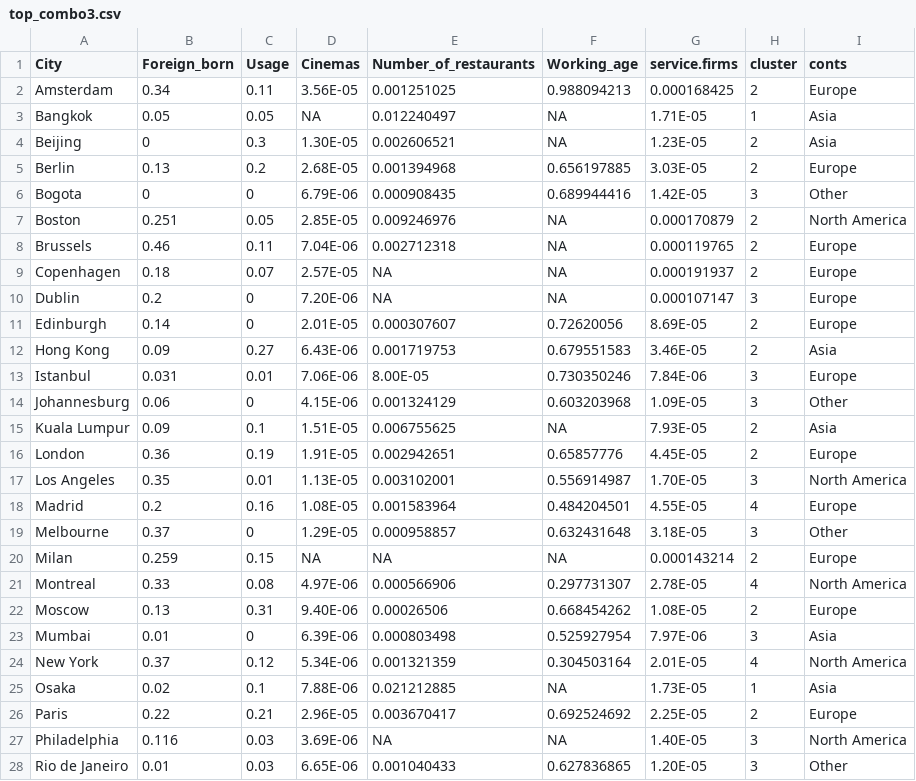
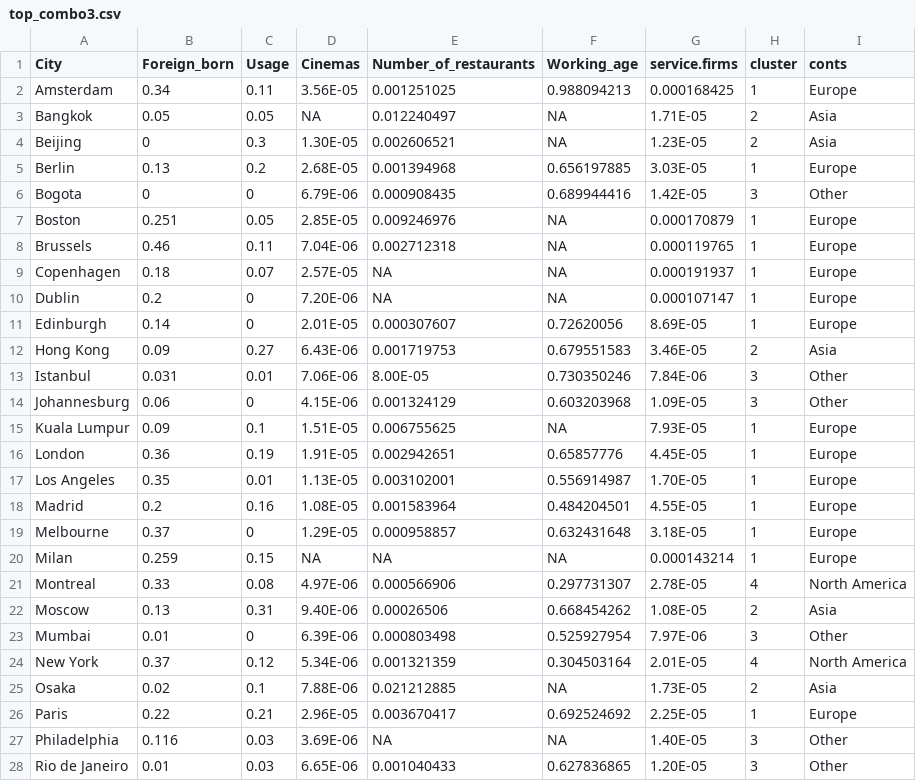
Before and after one commit to cal65/Cities, a CSV file: Data/top_combo3.csv, drawn as a sheet; only a part is shown; the diff covers the shown part only.

Commit message:
Updated top cluster

```diff
--- a/Data/top_combo3.csv
+++ b/Data/top_combo3.csv
@@ -1,28 +1,28 @@
 City,Foreign_born,Usage,Cinemas,Number_of_restaurants,Working_age,service.firms,cluster,conts
-Amsterdam,0.34,0.11,3.56E-05,0.001251025,0.988094213,0.000168425,2,Europe
-Bangkok,0.05,0.05,NA,0.012240497,NA,1.71E-05,1,Asia
+Amsterdam,0.34,0.11,3.56E-05,0.001251025,0.988094213,0.000168425,1,Europe
+Bangkok,0.05,0.05,NA,0.012240497,NA,1.71E-05,2,Asia
 Beijing,0,0.3,1.30E-05,0.002606521,NA,1.23E-05,2,Asia
-Berlin,0.13,0.2,2.68E-05,0.001394968,0.656197885,3.03E-05,2,Europe
+Berlin,0.13,0.2,2.68E-05,0.001394968,0.656197885,3.03E-05,1,Europe
 Bogota,0,0,6.79E-06,0.000908435,0.689944416,1.42E-05,3,Other
-Boston,0.251,0.05,2.85E-05,0.009246976,NA,0.000170879,2,North America
-Brussels,0.46,0.11,7.04E-06,0.002712318,NA,0.000119765,2,Europe
-Copenhagen,0.18,0.07,2.57E-05,NA,NA,0.000191937,2,Europe
-Dublin,0.2,0,7.20E-06,NA,NA,0.000107147,3,Europe
-Edinburgh,0.14,0,2.01E-05,0.000307607,0.72620056,8.69E-05,2,Europe
+Boston,0.251,0.05,2.85E-05,0.009246976,NA,0.000170879,1,Europe
+Brussels,0.46,0.11,7.04E-06,0.002712318,NA,0.000119765,1,Europe
+Copenhagen,0.18,0.07,2.57E-05,NA,NA,0.000191937,1,Europe
+Dublin,0.2,0,7.20E-06,NA,NA,0.000107147,1,Europe
+Edinburgh,0.14,0,2.01E-05,0.000307607,0.72620056,8.69E-05,1,Europe
 Hong Kong,0.09,0.27,6.43E-06,0.001719753,0.679551583,3.46E-05,2,Asia
-Istanbul,0.031,0.01,7.06E-06,8.00E-05,0.730350246,7.84E-06,3,Europe
+Istanbul,0.031,0.01,7.06E-06,8.00E-05,0.730350246,7.84E-06,3,Other
 Johannesburg,0.06,0,4.15E-06,0.001324129,0.603203968,1.09E-05,3,Other
-Kuala Lumpur,0.09,0.1,1.51E-05,0.006755625,NA,7.93E-05,2,Asia
-London,0.36,0.19,1.91E-05,0.002942651,0.65857776,4.45E-05,2,Europe
-Los Angeles,0.35,0.01,1.13E-05,0.003102001,0.556914987,1.70E-05,3,North America
-Madrid,0.2,0.16,1.08E-05,0.001583964,0.484204501,4.55E-05,4,Europe
-Melbourne,0.37,0,1.29E-05,0.000958857,0.632431648,3.18E-05,3,Other
-Milan,0.259,0.15,NA,NA,NA,0.000143214,2,Europe
+Kuala Lumpur,0.09,0.1,1.51E-05,0.006755625,NA,7.93E-05,1,Europe
+London,0.36,0.19,1.91E-05,0.002942651,0.65857776,4.45E-05,1,Europe
+Los Angeles,0.35,0.01,1.13E-05,0.003102001,0.556914987,1.70E-05,1,Europe
+Madrid,0.2,0.16,1.08E-05,0.001583964,0.484204501,4.55E-05,1,Europe
+Melbourne,0.37,0,1.29E-05,0.000958857,0.632431648,3.18E-05,1,Europe
+Milan,0.259,0.15,NA,NA,NA,0.000143214,1,Europe
 Montreal,0.33,0.08,4.97E-06,0.000566906,0.297731307,2.78E-05,4,North America
-Moscow,0.13,0.31,9.40E-06,0.00026506,0.668454262,1.08E-05,2,Europe
-Mumbai,0.01,0,6.39E-06,0.000803498,0.525927954,7.97E-06,3,Asia
+Moscow,0.13,0.31,9.40E-06,0.00026506,0.668454262,1.08E-05,2,Asia
+Mumbai,0.01,0,6.39E-06,0.000803498,0.525927954,7.97E-06,3,Other
 New York,0.37,0.12,5.34E-06,0.001321359,0.304503164,2.01E-05,4,North America
-Osaka,0.02,0.1,7.88E-06,0.021212885,NA,1.73E-05,1,Asia
-Paris,0.22,0.21,2.96E-05,0.003670417,0.692524692,2.25E-05,2,Europe
-Philadelphia,0.116,0.03,3.69E-06,NA,NA,1.40E-05,3,North America
+Osaka,0.02,0.1,7.88E-06,0.021212885,NA,1.73E-05,2,Asia
+Paris,0.22,0.21,2.96E-05,0.003670417,0.692524692,2.25E-05,1,Europe
+Philadelphia,0.116,0.03,3.69E-06,NA,NA,1.40E-05,3,Other
 Rio de Janeiro,0.01,0.03,6.65E-06,0.001040433,0.627836865,1.20E-05,3,Other
```
Also changed, not shown: 12 edited cells elsewhere in this file.
